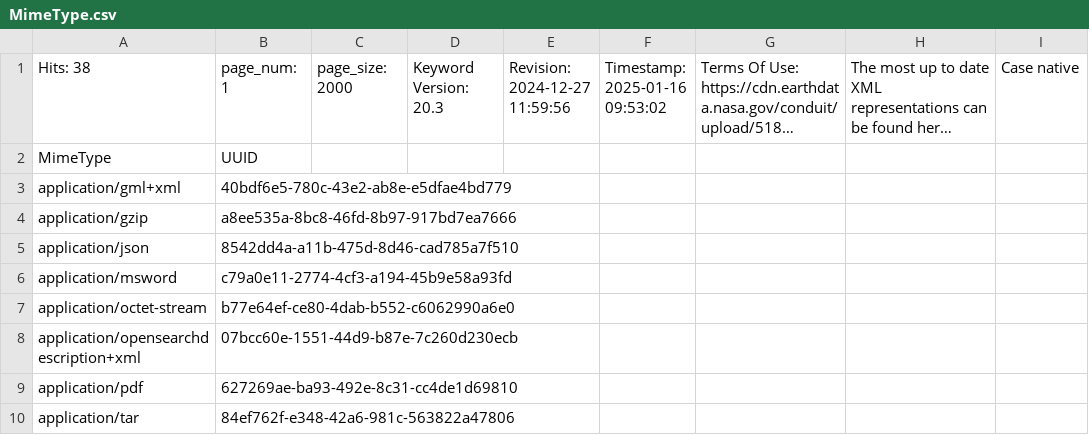
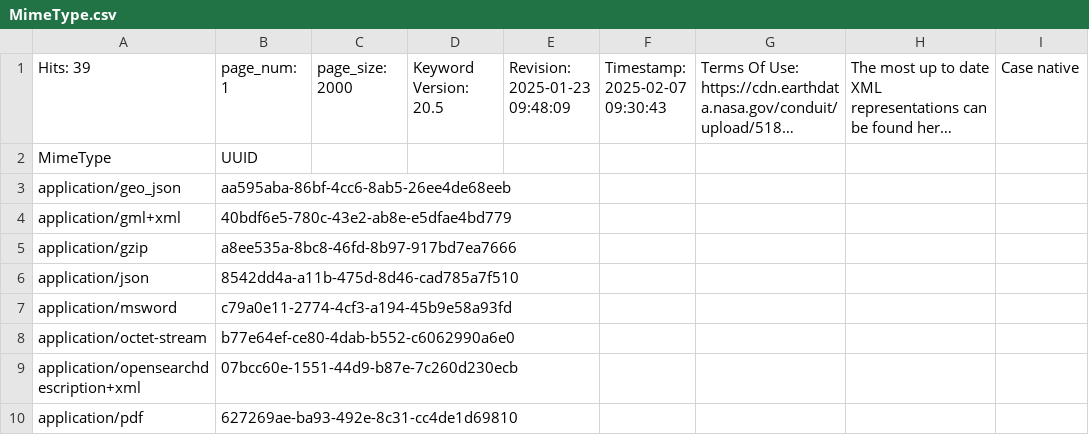
Before and after one commit to NASA-IMPACT/pyQuARC, a CSV file: pyQuARC/schemas/MimeType.csv, drawn as a sheet; only a part is shown; the shorter side is filled out with more unchanged rows; long unchanged cells end in …; the diff names each change by its address in the sheet, - before the commit and + after, or states it on an @@ line.

```diff
--- a/pyQuARC/schemas/MimeType.csv
+++ b/pyQuARC/schemas/MimeType.csv
-A1: Hits: 38
+A1: Hits: 39
-D1: Keyword Version: 20.3
+D1: Keyword Version: 20.5
-E1: Revision: 2024-12-27 11:59:56
+E1: Revision: 2025-01-23 09:48:09
-F1: Timestamp: 2025-01-16 09:53:02
+F1: Timestamp: 2025-02-07 09:30:43
+row 3: application/geo_json | aa595aba-86bf-4cc6-8ab5-26ee4de68eeb
```
Also changed, not shown: pyQuARC/schemas/chronounits.csv, pyQuARC/schemas/instruments.csv, 17 other files.
